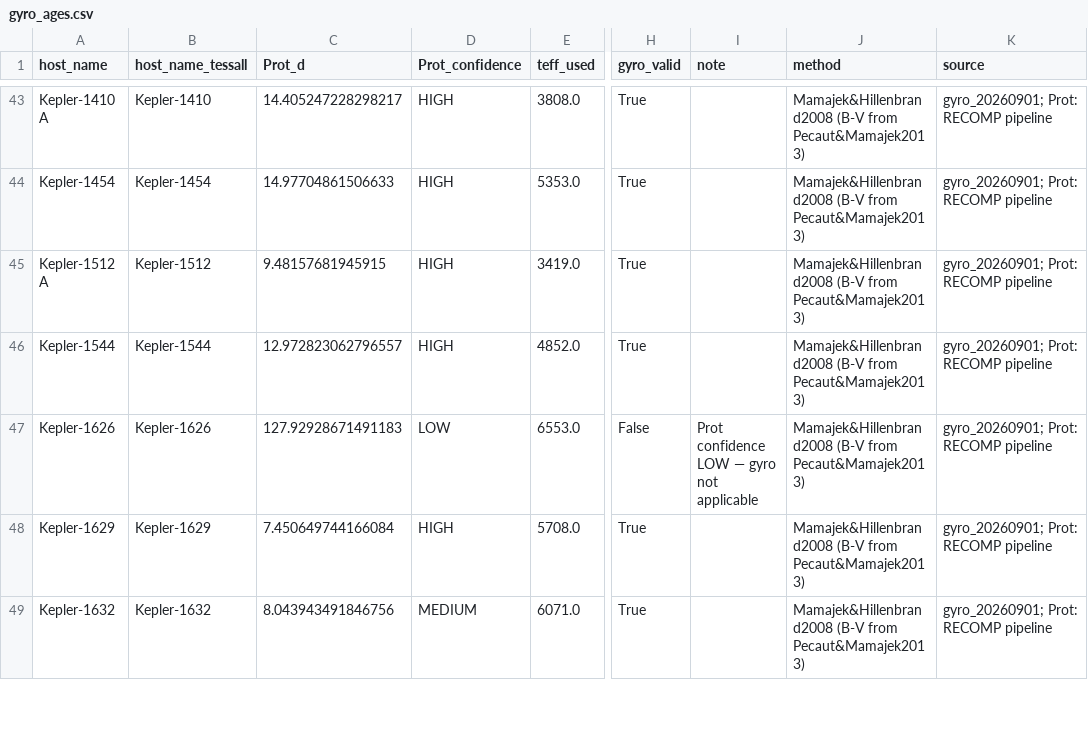
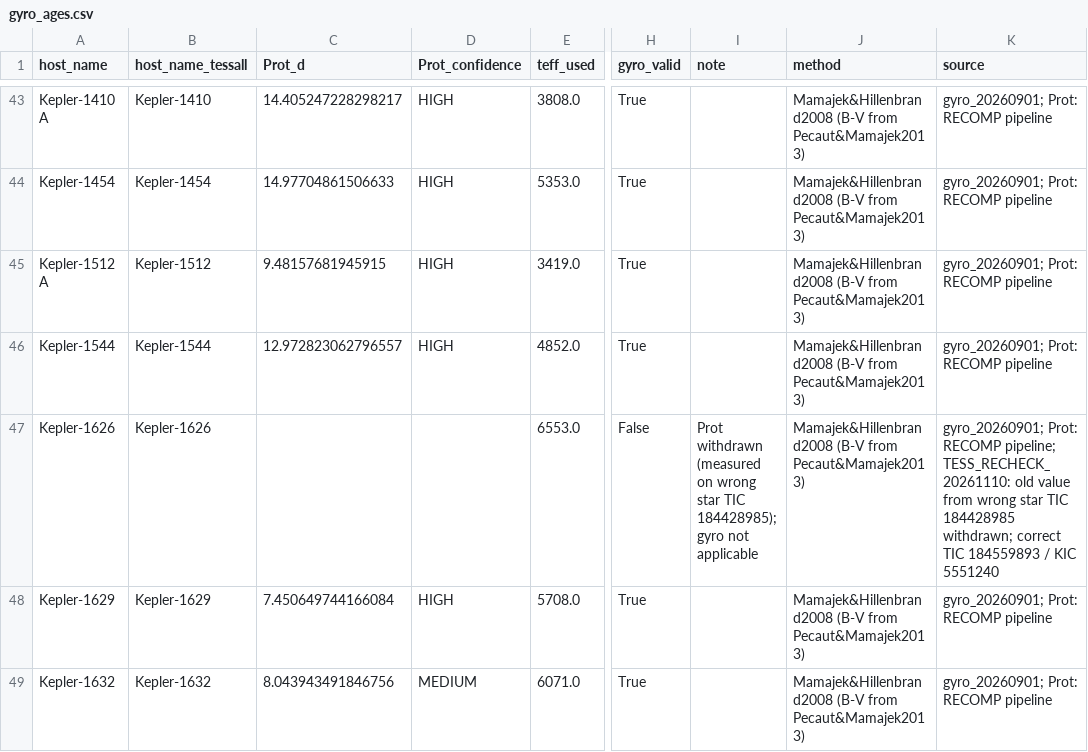
Before and after one commit to YosukeAlex/ExoKyoto3D-Data, a CSV file: data/latest/gyro_ages.csv, drawn as a sheet; only a part is shown, gaps mark what is left out; the diff names each change by its address in the sheet, - before the commit and + after, or states it on an @@ line.

```diff
--- a/data/latest/gyro_ages.csv
+++ b/data/latest/gyro_ages.csv
-C47 (Prot_d): 127.92928671491183
+C47 (Prot_d): (empty)
-D47 (Prot_confidence): LOW
+D47 (Prot_confidence): (empty)
-I47 (note): Prot confidence LOW — gyro not…
+I47 (note): Prot withdrawn (measured on wrong star TIC 184428985); gyro not…
-K47 (source): …Prot: RECOMP pipeline
+K47 (source): …Prot: RECOMP pipeline; TESS_RECHECK_20261110: old value from wrong star TIC 184428985 withdrawn; correct TIC 184559893 / KIC 5551240
```
Also changed, not shown: data/latest/alfven.csv, data/latest/flare_ffd.csv, 4 other files.
